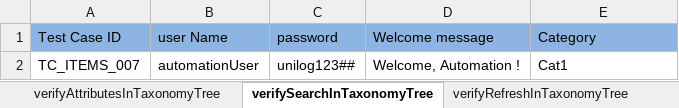
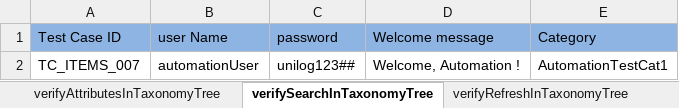
Before and after one commit to Rameshwar-Juptimath/NestedClassesAllureBug, an Excel workbook: resources/ExcelsheetData/ItemsModuleTest.xlsx, sheet verifySearchInTaxonomyTree, drawn as a sheet; values as stored, in another font and other column widths than the file's, no borders; the diff names each change by its address in the sheet, - before the commit and + after, or states it on an @@ line.

```diff
--- a/resources/ExcelsheetData/ItemsModuleTest.xlsx (sheet verifySearchInTaxonomyTree)
+++ b/resources/ExcelsheetData/ItemsModuleTest.xlsx (sheet verifySearchInTaxonomyTree)
-E2 (Category): Cat1
+E2 (Category): AutomationTestCat1
```
Also changed, not shown: sheet verifyRefreshInTaxonomyTree, other sheet tabs, 6 other files.
